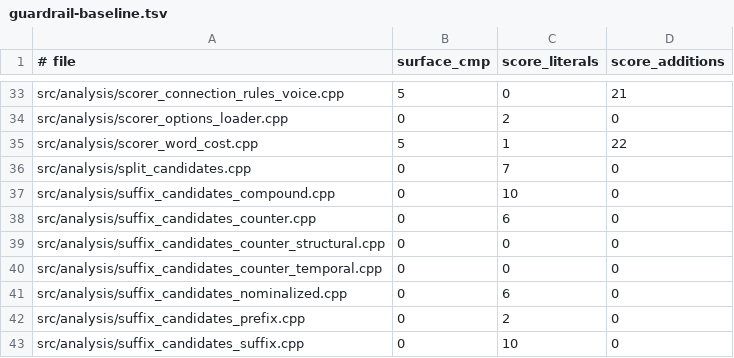
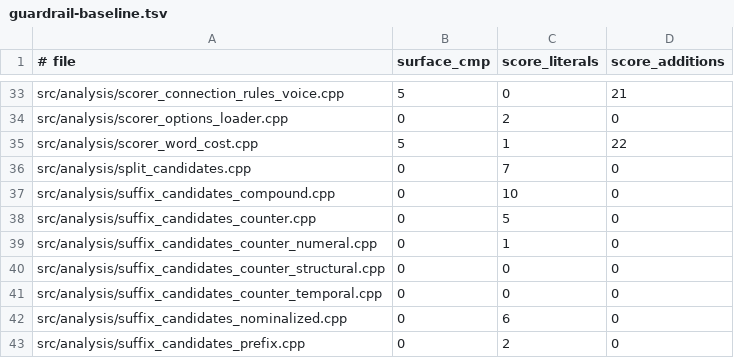
Before and after one commit to aitytech/suzume, a TSV file: scripts/guardrail-baseline.tsv, drawn as a sheet; only a part is shown, gaps mark what is left out; the shorter side is filled out with more unchanged rows.

Commit message:
refactor(analysis): split basic counter candidates
Move basic numeral and kanji-counter candidate generation into a dedicated owner.

Keep the coordinator's numeral scan and katakana-unit path unchanged.

```diff
--- a/scripts/guardrail-baseline.tsv
+++ b/scripts/guardrail-baseline.tsv
@@ -37,3 +37,4 @@ src/analysis/split_candidates.cpp	0	7	0
 src/analysis/suffix_candidates_compound.cpp	0	10	0
-src/analysis/suffix_candidates_counter.cpp	0	6	0
+src/analysis/suffix_candidates_counter.cpp	0	5	0
+src/analysis/suffix_candidates_counter_numeral.cpp	0	1	0
 src/analysis/suffix_candidates_counter_structural.cpp	0	0	0
```
Also changed, not shown: 4 other files.
